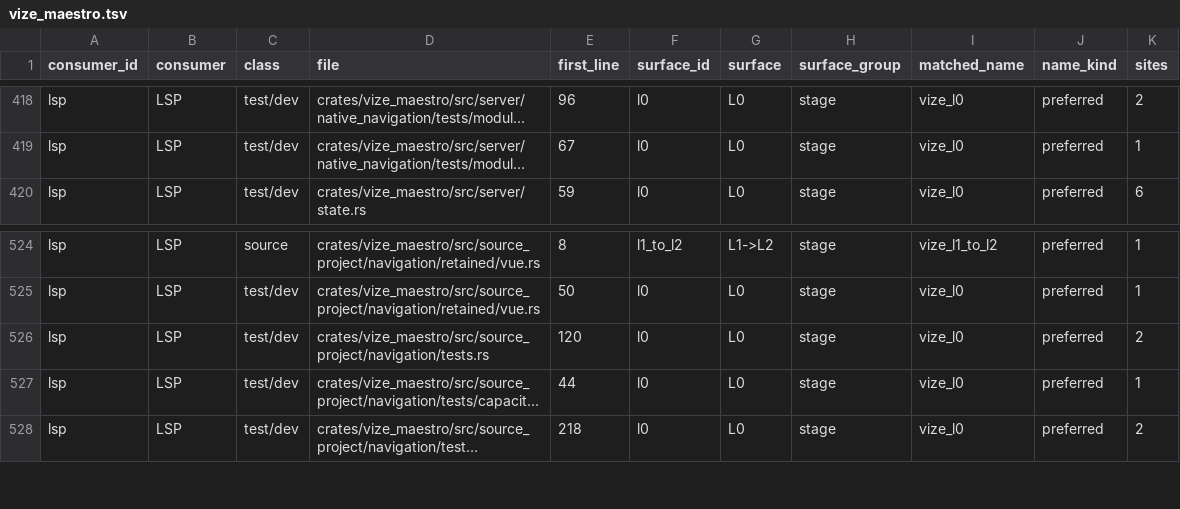
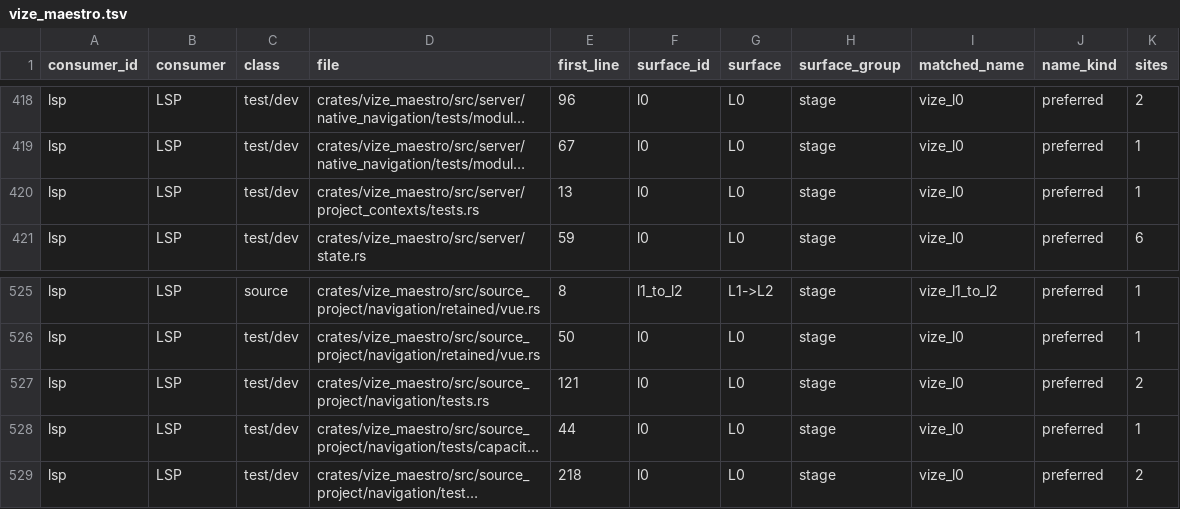
Before and after one commit to ty-ler/vize, a TSV file: docs/davinci/plan/consumer-migration-surfaces/lsp/vize_maestro.tsv, drawn as a sheet; only a part is shown, gaps mark what is left out; long unchanged cells end in …; addresses are those after the commit; the diff names each change by its address in the sheet, - before the commit and + after, or states it on an @@ line.

Commit message:
test(lsp): carry exact reviewed native ownership into original qualification

```diff
--- a/docs/davinci/plan/consumer-migration-surfaces/lsp/vize_maestro.tsv
+++ b/docs/davinci/plan/consumer-migration-surfaces/lsp/vize_maestro.tsv
+row 420: lsp | LSP | test/dev | crates/vize_maestro/src/server/project_contexts/tests.rs | 13 | l0 | L0 | stage | vize_l0 | preferred | 1
-E527 (first_line): 120
+E527 (first_line): 121
```
Also changed, not shown: 7 other files.
